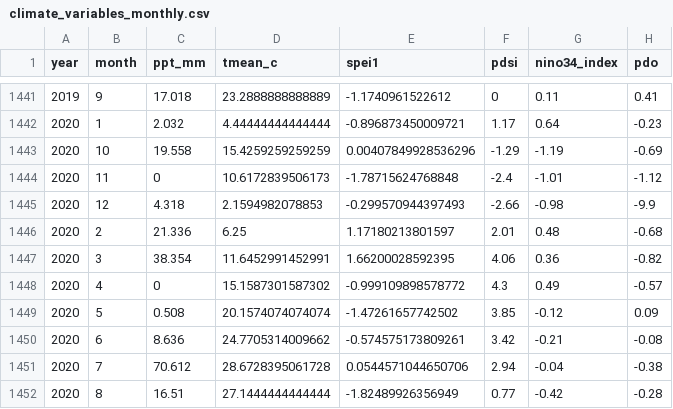
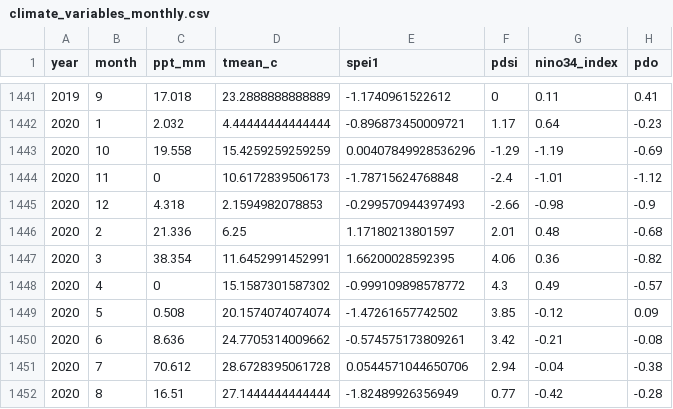
Before and after one commit to emchristensen/JRN_grass_climate_correlation, a CSV file: data/climate_variables_monthly.csv, drawn as a sheet; only a part is shown, gaps mark what is left out.

Commit message:
fixed value in raw pdo data

```diff
--- a/data/climate_variables_monthly.csv
+++ b/data/climate_variables_monthly.csv
@@ -1444,3 +1444,3 @@
 2020,11,0,10.6172839506173,-1.78715624768848,-2.4,-1.01,-1.12
-2020,12,4.318,2.1594982078853,-0.299570944397493,-2.66,-0.98,-9.9
+2020,12,4.318,2.1594982078853,-0.299570944397493,-2.66,-0.98,-0.9
 2020,2,21.336,6.25,1.17180213801597,2.01,0.48,-0.68
```
Also changed, not shown: data/raw_climate_data/PDO_long_1900_2020.csv, 1 other file.
